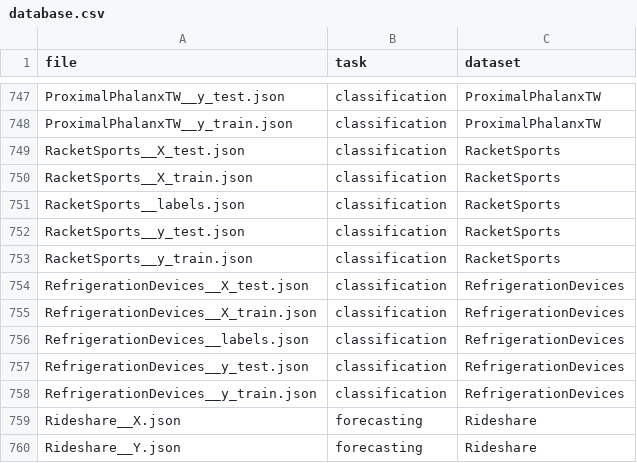
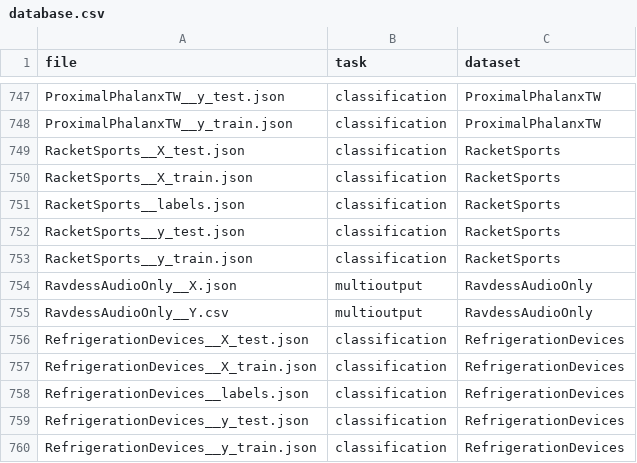
Before and after one commit to fspinna/datatime, a CSV file: datatime/database.csv, drawn as a sheet; only a part is shown, gaps mark what is left out; the shorter side is filled out with more unchanged rows.

Commit message:
Update database: add RavdessAudioOnly dataset.

```diff
--- a/datatime/database.csv
+++ b/datatime/database.csv
@@ -753,2 +753,4 @@ RacketSports__y_test.json,classification,RacketSports
 RacketSports__y_train.json,classification,RacketSports
+RavdessAudioOnly__X.json,multioutput,RavdessAudioOnly
+RavdessAudioOnly__Y.csv,multioutput,RavdessAudioOnly
 RefrigerationDevices__X_test.json,classification,RefrigerationDevices
```
Also changed, not shown: datatime/gdrive_database.csv.
